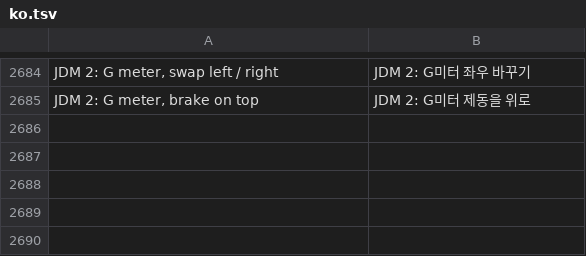
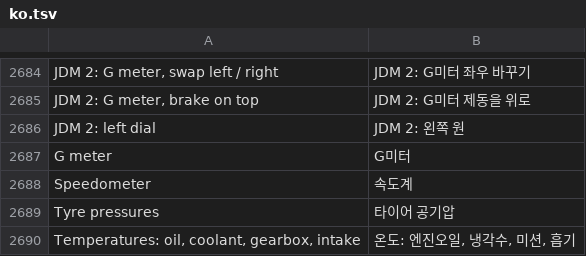
Before and after one commit to akakingj/myapp-cluster, a TSV file: kit/runtime/locales/ko.tsv, drawn as a sheet; only a part is shown, gaps mark what is left out.

```diff
--- a/kit/runtime/locales/ko.tsv
+++ b/kit/runtime/locales/ko.tsv
@@ -2685 +2685,6 @@ JDM 2: G meter, swap left / right	JDM 2: G미터 좌우 바꾸기
 JDM 2: G meter, brake on top	JDM 2: G미터 제동을 위로
+JDM 2: left dial	JDM 2: 왼쪽 원
+G meter	G미터
+Speedometer	속도계
+Tyre pressures	타이어 공기압
+Temperatures: oil, coolant, gearbox, intake	온도: 엔진오일, 냉각수, 미션, 흡기
```
Also changed, not shown: 13 other files.
